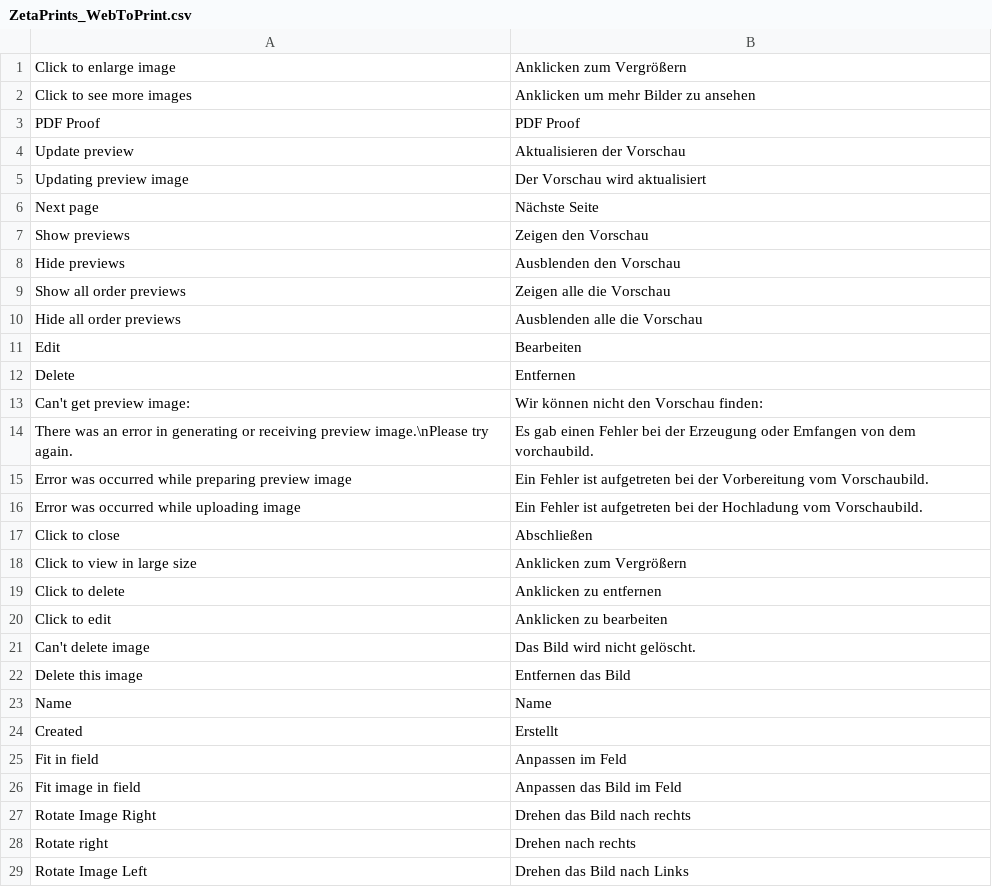
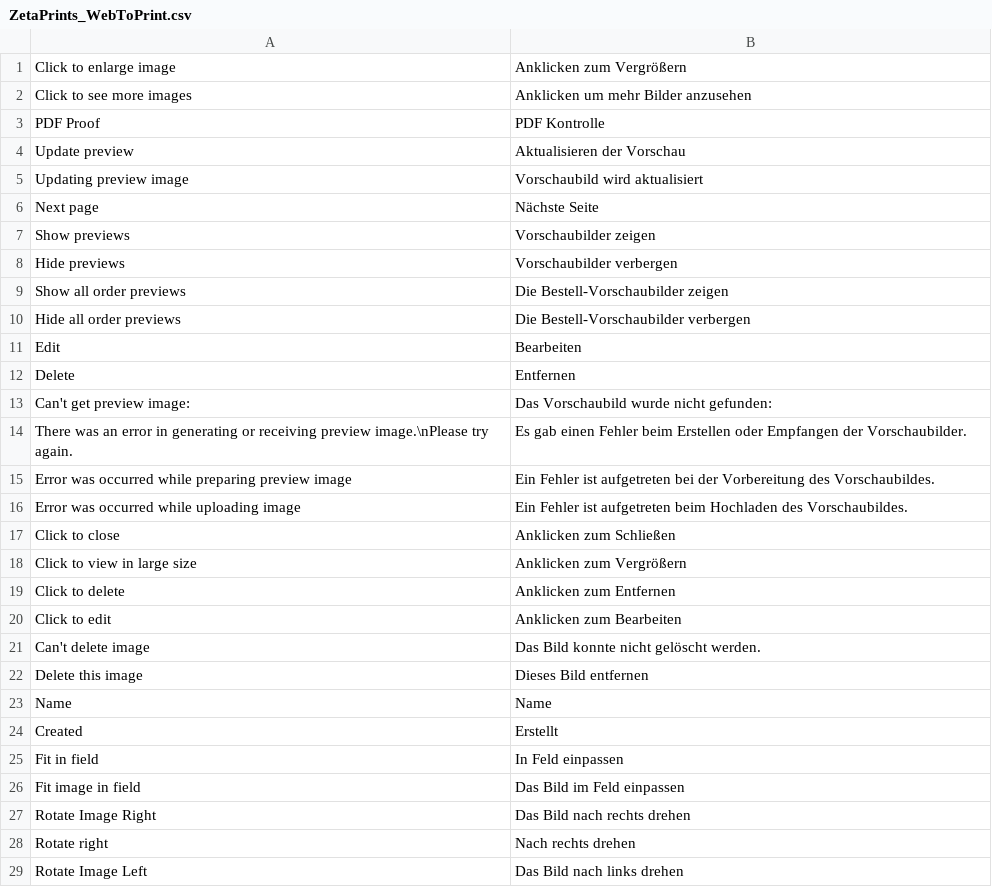
Before and after one commit to priyankagarg8/magento-w2p, a CSV file: app/locale/de_DE/ZetaPrints_WebToPrint.csv, drawn as a sheet; only a part is shown; the diff covers the shown part only.

Commit message:
Update German locale. Thanx to Harry (issue #614)

```diff
--- a/app/locale/de_DE/ZetaPrints_WebToPrint.csv
+++ b/app/locale/de_DE/ZetaPrints_WebToPrint.csv
@@ -1,29 +1,29 @@
 "Click to enlarge image","Anklicken zum Vergrößern"
-"Click to see more images","Anklicken um mehr Bilder zu ansehen"
-"PDF Proof","PDF Proof"
+"Click to see more images","Anklicken um mehr Bilder anzusehen"
+"PDF Proof","PDF Kontrolle"
 "Update preview","Aktualisieren der Vorschau"
-"Updating preview image","Der Vorschau wird aktualisiert"
+"Updating preview image","Vorschaubild wird aktualisiert"
 "Next page","Nächste Seite"
-"Show previews","Zeigen den Vorschau"
-"Hide previews","Ausblenden den Vorschau"
-"Show all order previews","Zeigen alle die Vorschau"
-"Hide all order previews","Ausblenden alle die Vorschau"
+"Show previews","Vorschaubilder zeigen"
+"Hide previews","Vorschaubilder verbergen"
+"Show all order previews","Die Bestell-Vorschaubilder zeigen"
+"Hide all order previews","Die Bestell-Vorschaubilder verbergen"
 "Edit","Bearbeiten"
 "Delete","Entfernen"
-"Can't get preview image:","Wir können nicht den Vorschau finden:"
-"There was an error in generating or receiving preview image.\nPlease try again.","Es gab einen Fehler bei der Erzeugung oder Emfangen von dem vorchaubild."
-"Error was occurred while preparing preview image","Ein Fehler ist aufgetreten bei der Vorbereitung vom Vorschaubild."
-"Error was occurred while uploading image","Ein Fehler ist aufgetreten bei der Hochladung vom Vorschaubild."
-"Click to close","Abschließen"
+"Can't get preview image:","Das Vorschaubild wurde nicht gefunden:"
+"There was an error in generating or receiving preview image.\nPlease try again.","Es gab einen Fehler beim Erstellen oder Empfangen der Vorschaubilder."
+"Error was occurred while preparing preview image","Ein Fehler ist aufgetreten bei der Vorbereitung des Vorschaubildes."
+"Error was occurred while uploading image","Ein Fehler ist aufgetreten beim Hochladen des Vorschaubildes."
+"Click to close","Anklicken zum Schließen"
 "Click to view in large size","Anklicken zum Vergrößern"
-"Click to delete","Anklicken zu entfernen"
-"Click to edit","Anklicken zu bearbeiten"
-"Can't delete image","Das Bild wird nicht gelöscht."
-"Delete this image","Entfernen das Bild"
+"Click to delete","Anklicken zum Entfernen"
+"Click to edit","Anklicken zum Bearbeiten"
+"Can't delete image","Das Bild konnte nicht gelöscht werden."
+"Delete this image","Dieses Bild entfernen"
 "Name","Name"
 "Created","Erstellt"
-"Fit in field","Anpassen im Feld"
-"Fit image in field","Anpassen das Bild im Feld"
-"Rotate Image Right","Drehen das Bild nach rechts"
-"Rotate right","Drehen nach rechts"
-"Rotate Image Left","Drehen das Bild nach Links"
+"Fit in field","In Feld einpassen"
+"Fit image in field","Das Bild im Feld einpassen"
+"Rotate Image Right","Das Bild nach rechts drehen"
+"Rotate right","Nach rechts drehen"
+"Rotate Image Left","Das Bild nach links drehen"
```
Also changed, not shown: 18 edited cells elsewhere in this file.
